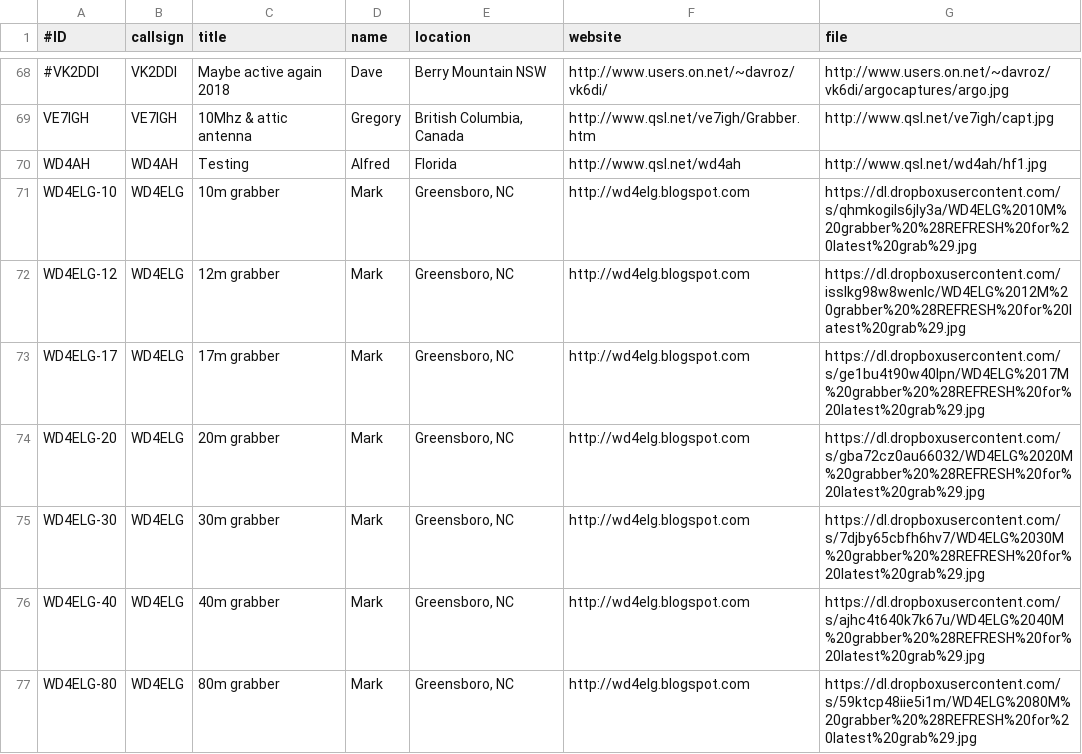
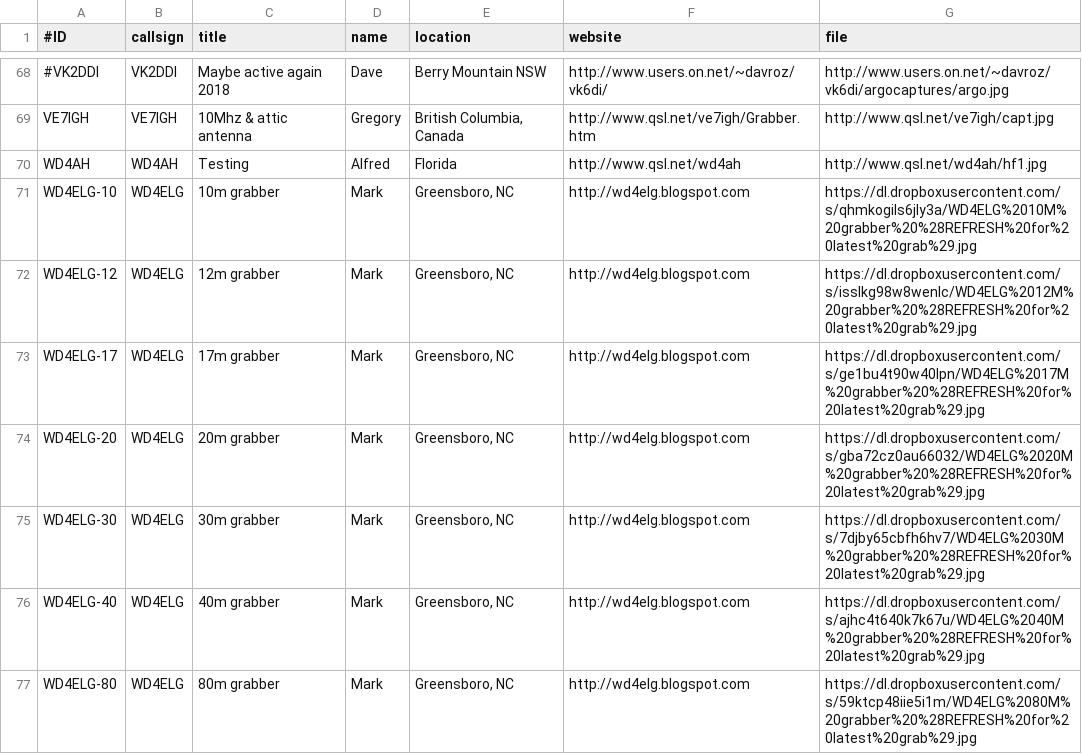
Before and after one commit to swharden/QRSSplus, a CSV file: grabbers.csv, drawn as a sheet; only a part is shown, gaps mark what is left out.

Commit message:
Update grabbers.csv

```diff
--- a/grabbers.csv
+++ b/grabbers.csv
@@ -71,3 +71,3 @@ WD4AH,WD4AH,Testing,Alfred,Florida,http://www.qsl.net/wd4ah,http://www.qsl.net/w
 WD4ELG-10,WD4ELG,10m grabber,Mark,"Greensboro, NC",http://wd4elg.blogspot.com,https://dl.dropboxusercontent.com/s/qhmkogils6jly3a/WD4ELG%2010M%20grabber%20%28REFRESH%20for%20latest%20grab%29.jpg
-WD4ELG-12,WD4ELG,12m grabber,Mark,"Greensboro, NC",http://wd4elg.blogspot.com,https://dl.dropboxusercontent.com/isslkg98w8wenlc/WD4ELG%2012M%20grabber%20%28REFRESH%20for%20latest%20grab%29.jpg
+WD4ELG-12,WD4ELG,12m grabber,Mark,"Greensboro, NC",http://wd4elg.blogspot.com,https://dl.dropboxusercontent.com/s/isslkg98w8wenlc/WD4ELG%2012M%20grabber%20%28REFRESH%20for%20latest%20grab%29.jpg
 WD4ELG-17,WD4ELG,17m grabber,Mark,"Greensboro, NC",http://wd4elg.blogspot.com,https://dl.dropboxusercontent.com/s/ge1bu4t90w40lpn/WD4ELG%2017M%20grabber%20%28REFRESH%20for%20latest%20grab%29.jpg
```
